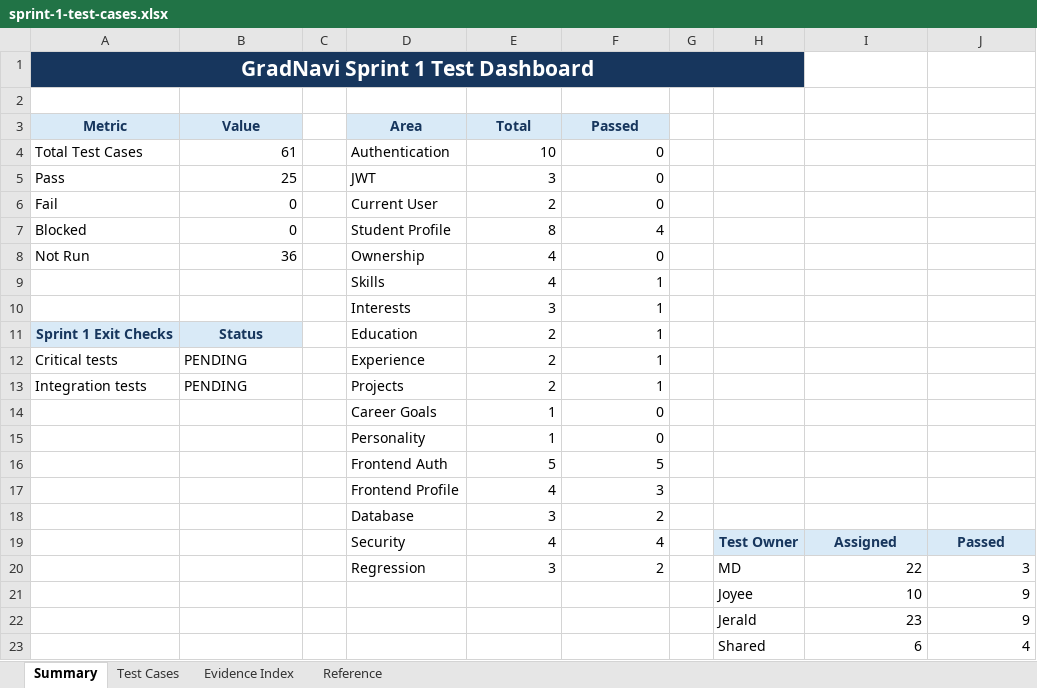
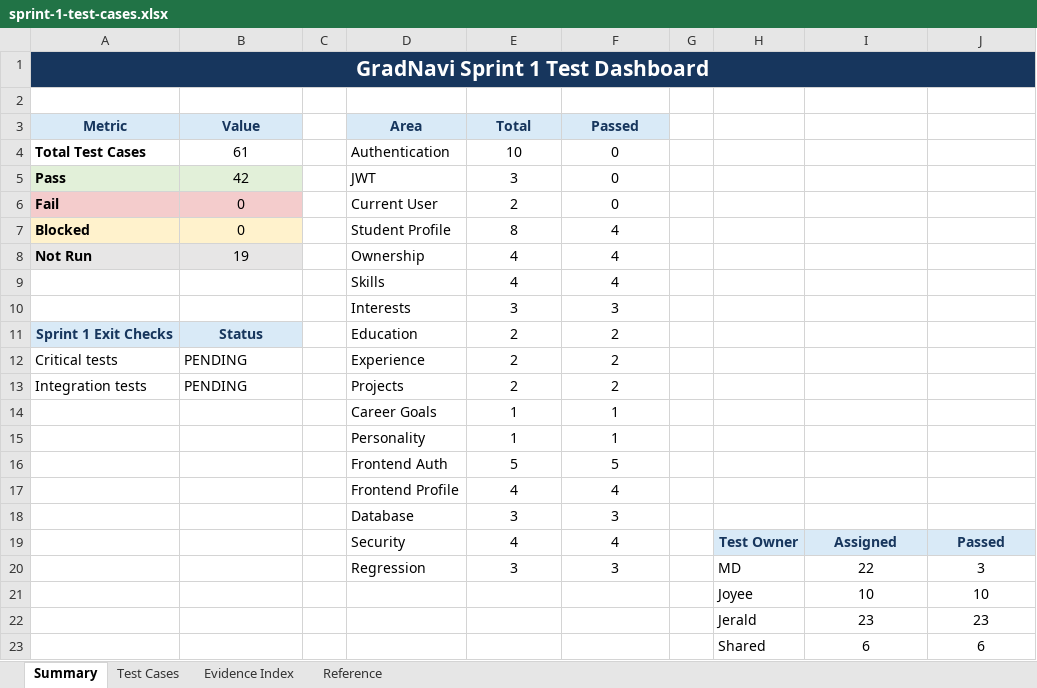
Before and after one commit to JeraldBucud/GradNavi, an Excel workbook: docs/testing/sprint-1-test-cases.xlsx, sheet Summary, drawn as a sheet; values as stored, in another font and other column widths than the file's, no borders; charts and pictures and conditional formats not drawn; the diff names each change by its address in the sheet, - before the commit and + after, or states it on an @@ line.

```diff
--- a/docs/testing/sprint-1-test-cases.xlsx (sheet Summary)
+++ b/docs/testing/sprint-1-test-cases.xlsx (sheet Summary)
-A1:H1 merged
+A1:J1 merged
-I1:J1 fill: none
+I1:J1 fill: #17365D
-A4:A8 bold: off
+A4:A8 bold: on
-B4:B8 alignment: right
+B4:B8 alignment: center
-E4:F20 alignment: right
+E4:F20 alignment: center
-A5:B5 fill: none
+A5:B5 fill: #E2F0D9
-B5 (Value): 25
+B5 (Value): 42
-A6:B6 fill: none
+A6:B6 fill: #F4CCCC
-A7:B7 fill: none
+A7:B7 fill: #FFF2CC
-A8:B8 fill: none
+A8:B8 fill: #E7E6E6
-B8 (Value): 36
+B8 (Value): 19
-F8 (Passed): 0
+F8 (Passed): 4
-F9 (Passed): 1
+F9 (Passed): 4
-F10 (Passed): 1
+F10 (Passed): 3
-F11:F13 (Passed): 1
+F11:F13 (Passed): 2
-F14:F15 (Passed): 0
+F14:F15 (Passed): 1
-F17 (Passed): 3
+F17 (Passed): 4
-F18 (Passed): 2
+F18 (Passed): 3
-F20 (Passed): 2
+F20 (Passed): 3
-I20:J23 alignment: right
+I20:J23 alignment: center
-J21: 9
+J21: 10
-J22: 9
+J22: 23
-J23: 4
+J23: 6
```
Also changed, not shown: sheet Evidence Index, sheet Test Cases, sheet Reference, charts or pictures, 18 other files.
